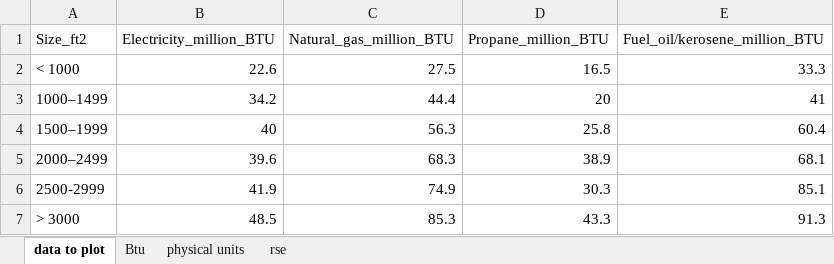
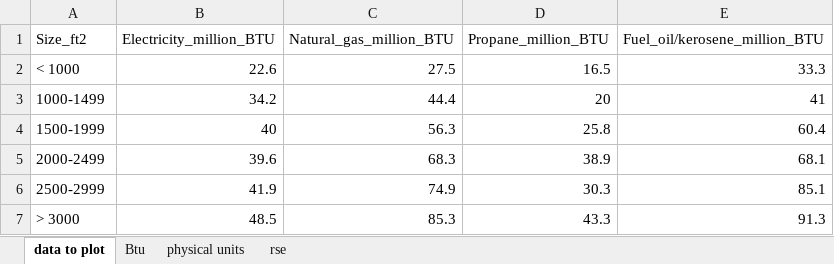
Before and after one commit to MatthewHeun/MCBook2021, an Excel workbook: chapters/ch07-Households/datasets/ce2.1.xlsx, sheet data to plot, drawn as a sheet; values as stored, in another font and other column widths than the file's, no borders; the diff names each change by its address in the sheet, - before the commit and + after, or states it on an @@ line.

Commit message:
Energy vs. size graph.

```diff
--- a/chapters/ch07-Households/datasets/ce2.1.xlsx (sheet data to plot)
+++ b/chapters/ch07-Households/datasets/ce2.1.xlsx (sheet data to plot)
-A3 (Size_ft2): 1000–1499
+A3 (Size_ft2): 1000-1499
-A4 (Size_ft2): 1500–1999
+A4 (Size_ft2): 1500-1999
-A5 (Size_ft2): 2000–2499
+A5 (Size_ft2): 2000-2499
```
Also changed, not shown: 2 other files.
